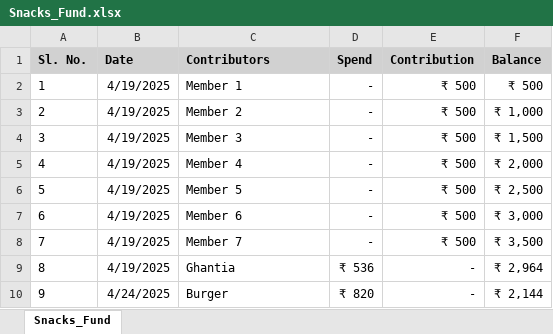
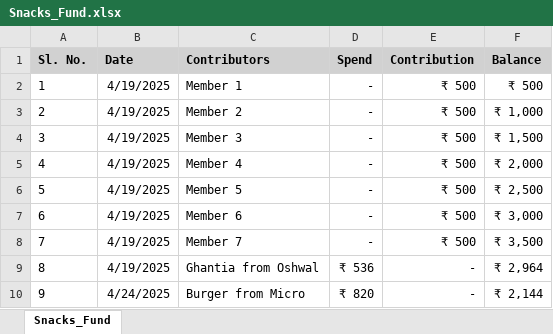
Before and after one commit to Navneet831/Snacks_Fund, an Excel workbook: Snacks_Fund.xlsx, sheet Snacks_Fund, drawn as a sheet; values as stored, in another font and other column widths than the file's, no borders; the diff names each change by its address in the sheet, - before the commit and + after, or states it on an @@ line.

Commit message:
Automated data update

```diff
--- a/Snacks_Fund.xlsx (sheet Snacks_Fund)
+++ b/Snacks_Fund.xlsx (sheet Snacks_Fund)
-C9 (Contributors): Ghantia
+C9 (Contributors): Ghantia from Oshwal
-C10 (Contributors): Burger
+C10 (Contributors): Burger from Micro
```
